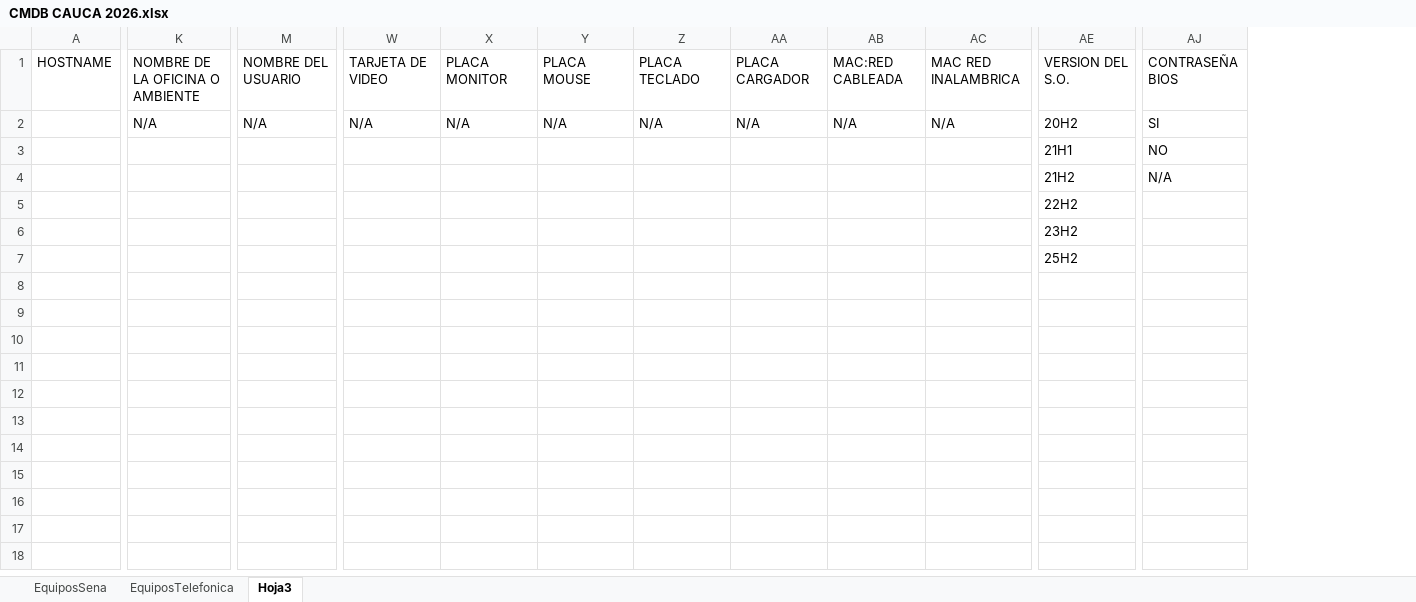
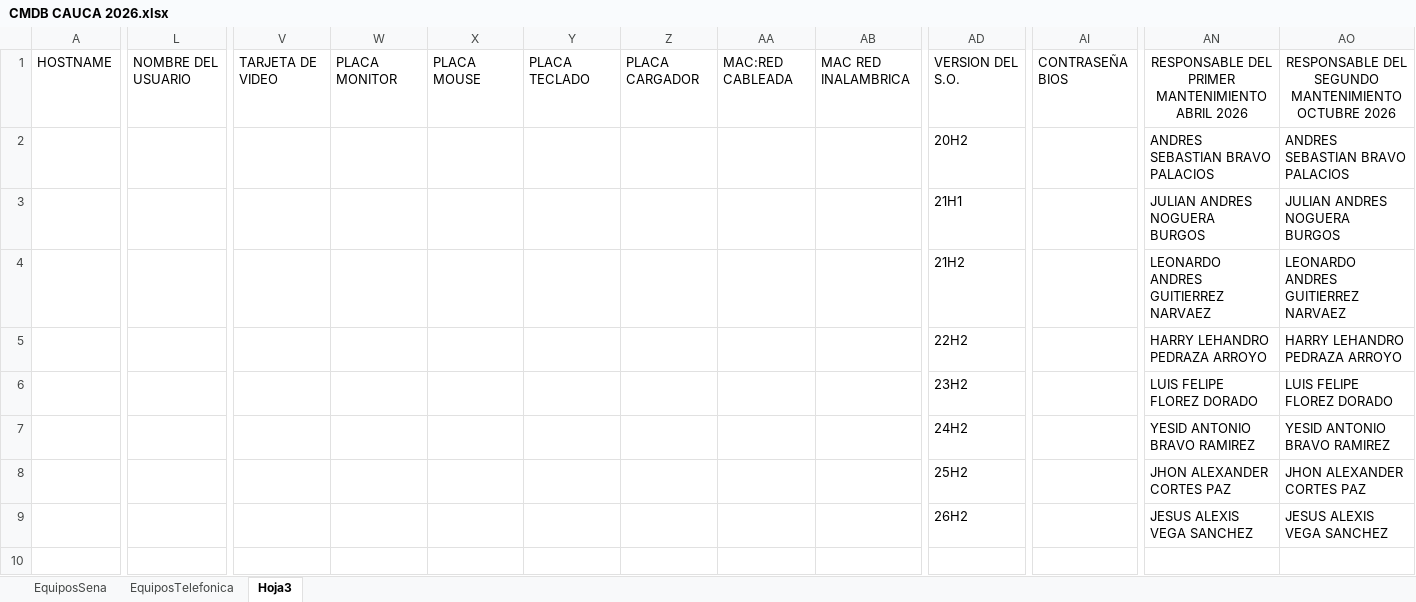
Before and after one commit to WilberHernan/CMDB_SENA, an Excel workbook: CMDB CAUCA 2026.xlsx, sheet Hoja3, drawn as a sheet; only a part is shown, gaps mark what is left out; values as stored, in another font and other column widths than the file's, no borders; removed rows and columns are numbered as before the commit, all else as after; the diff names each change by its address in the sheet, - before the commit and + after, or states it on an @@ line.

```diff
--- a/CMDB CAUCA 2026.xlsx (sheet Hoja3)
+++ b/CMDB CAUCA 2026.xlsx (sheet Hoja3)
-column K, rows 1-2: NOMBRE DE LA OFICINA O AMBIENTE | N/A
+column AN, rows 1-9: RESPONSABLE DEL PRIMER MANTENIMIENTO ABRIL 2026 | ANDRES SEBASTIAN BRAVO PALACIOS | JULIAN ANDRES NOGUERA BURGOS | LEONARDO ANDRES GUITIERREZ NARVAEZ | HARRY LEHANDRO PEDRAZA ARROYO | LUIS FELIPE FLOREZ DORADO | YESID ANTONIO BRAVO RAMIREZ | JHON ALEXANDER CORTES PAZ | JESUS ALEXIS VEGA SANCHEZ
+column AO, rows 1-9: RESPONSABLE DEL SEGUNDO MANTENIMIENTO OCTUBRE 2026 | ANDRES SEBASTIAN BRAVO PALACIOS | JULIAN ANDRES NOGUERA BURGOS | LEONARDO ANDRES GUITIERREZ NARVAEZ | HARRY LEHANDRO PEDRAZA ARROYO | LUIS FELIPE FLOREZ DORADO | YESID ANTONIO BRAVO RAMIREZ | JHON ALEXANDER CORTES PAZ | JESUS ALEXIS VEGA SANCHEZ
-L2: N/A
+L2: (empty)
-V2: N/A
+V2: (empty)
-W2: N/A
+W2: (empty)
-X2: N/A
+X2: (empty)
-Y2: N/A
+Y2: (empty)
-Z2: N/A
+Z2: (empty)
-AA2: N/A
+AA2: (empty)
-AB2: N/A
+AB2: (empty)
-AI2: SI
+AI2: (empty)
-AI3: NO
+AI3: (empty)
-AI4: N/A
+AI4: (empty)
-AD7: 25H2
+AD7: 24H2
-AD8: (empty)
+AD8: 25H2
-AD9: (empty)
+AD9: 26H2
```
Also changed, not shown: sheet EquiposSena, sheet EquiposTelefonica, 7 other files.
